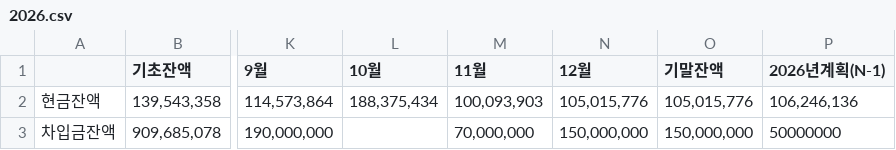
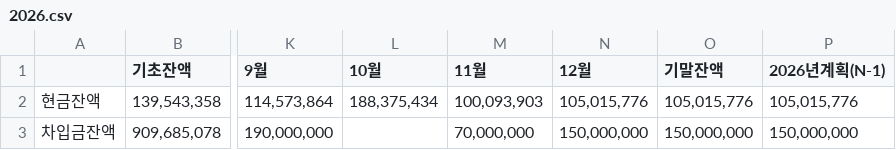
Before and after one commit to xuanm0221-dev/CNFS, a CSV file: 파일/현금차입금잔액/2026.csv, drawn as a sheet; only a part is shown, gaps mark what is left out; the diff names each change by its address in the sheet, - before the commit and + after, or states it on an @@ line.

```diff
--- a/파일/현금차입금잔액/2026.csv
+++ b/파일/현금차입금잔액/2026.csv
-P2 (2026년계획(N-1)): 106,246,136
+P2 (2026년계획(N-1)): 105,015,776
-P3 (2026년계획(N-1)): 50000000
+P3 (2026년계획(N-1)): 150,000,000
```
Also changed, not shown: 파일/BS/2026.csv, 파일/cashflow/2026.csv, 14 other files.
